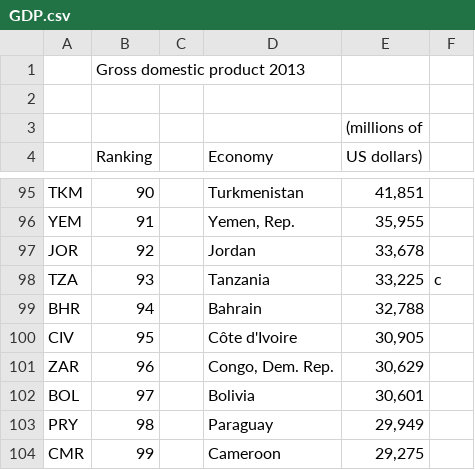
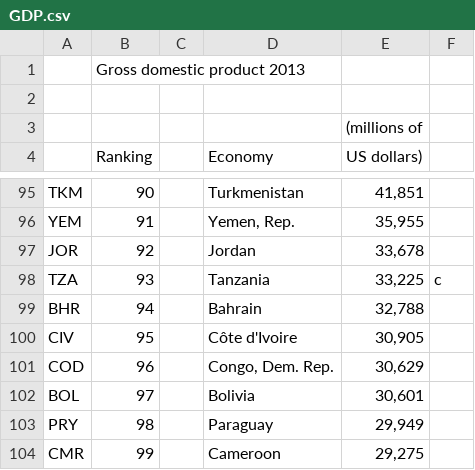
Before and after one commit to dlwalsh/gdp-world-map, a CSV file: assets/GDP.csv, drawn as a sheet; only a part is shown, gaps mark what is left out.

```diff
--- a/assets/GDP.csv
+++ b/assets/GDP.csv
@@ -100,3 +100,3 @@ BHR,94,,Bahrain," 32,788 ",,,,,
 CIV,95,,Côte d'Ivoire," 30,905 ",,,,,
-ZAR,96,,"Congo, Dem. Rep."," 30,629 ",,,,,
+COD,96,,"Congo, Dem. Rep."," 30,629 ",,,,,
 BOL,97,,Bolivia," 30,601 ",,,,,
```
Also changed, not shown: 3 other files.
